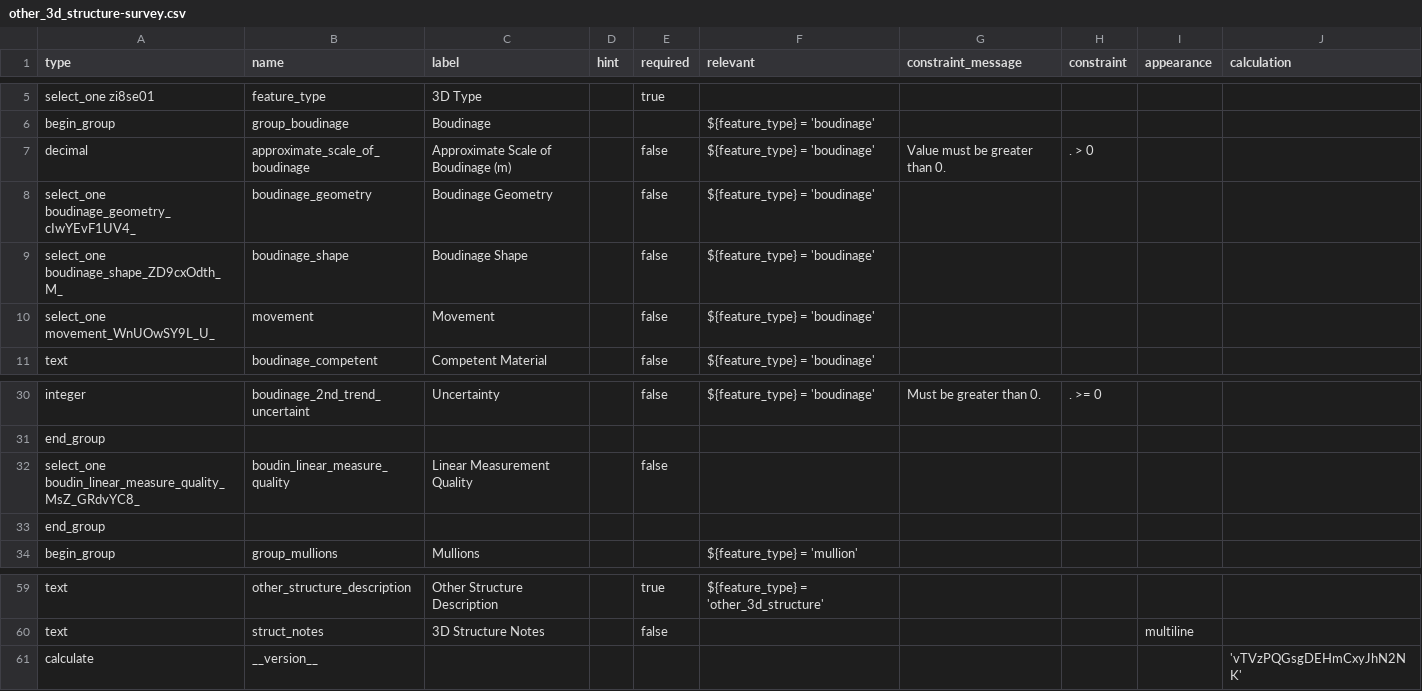
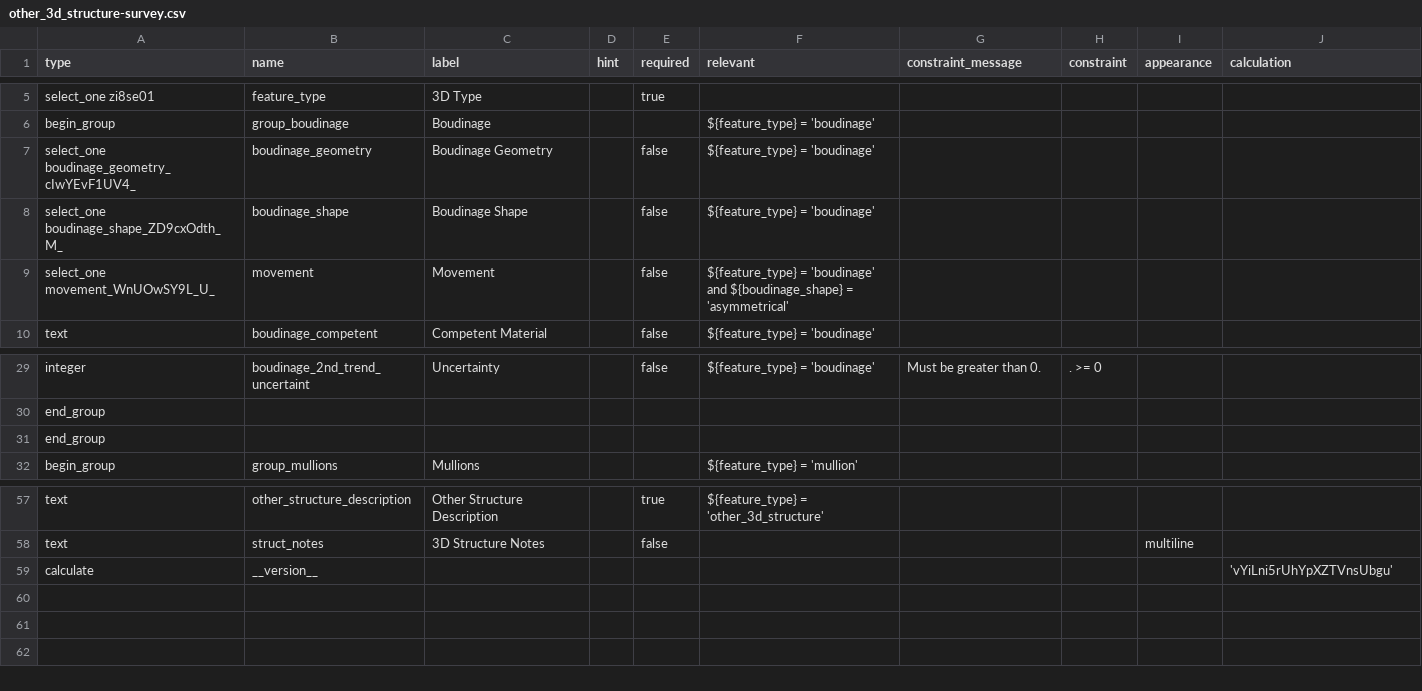
Before and after one commit to StraboSpot/strabo-mobile, a CSV file: www/app/data-models/other_3d_structure-survey.csv, drawn as a sheet; only a part is shown, gaps mark what is left out.

```diff
--- a/www/app/data-models/other_3d_structure-survey.csv
+++ b/www/app/data-models/other_3d_structure-survey.csv
@@ -6,6 +6,5 @@ select_one zi8se01,feature_type,3D Type,,true,,,,,
 begin_group,group_boudinage,Boudinage,,,${feature_type} = 'boudinage',,,,
-decimal,approximate_scale_of_boudinage,Approximate Scale of Boudinage (m),,false,${feature_type} = 'boudinage',Value must be greater than 0.,. > 0,,
 select_one boudinage_geometry_cIwYEvF1UV4_,boudinage_geometry,Boudinage Geometry,,false,${feature_type} = 'boudinage',,,,
 select_one boudinage_shape_ZD9cxOdth_M_,boudinage_shape,Boudinage Shape,,false,${feature_type} = 'boudinage',,,,
-select_one movement_WnUOwSY9L_U_,movement,Movement,,false,${feature_type} = 'boudinage',,,,
+select_one movement_WnUOwSY9L_U_,movement,Movement,,false,${feature_type} = 'boudinage' and ${boudinage_shape} = 'asymmetrical',,,,
 text,boudinage_competent,Competent Material,,false,${feature_type} = 'boudinage',,,,
@@ -31,3 +30,2 @@ integer,boudinage_2nd_trend_uncertaint,Uncertainty,,false,${feature_type} = 'bou
 end_group,,,,,,,,,
-select_one boudin_linear_measure_quality_MsZ_GRdvYC8_,boudin_linear_measure_quality,Linear Measurement Quality,,false,,,,,
 end_group,,,,,,,,,
@@ -60,2 +58,2 @@ text,other_structure_description,Other Structure Description,,true,${feature_typ
 text,struct_notes,3D Structure Notes,,false,,,,multiline,
-calculate,__version__,,,,,,,,'vTVzPQGsgDEHmCxyJhN2NK'
+calculate,__version__,,,,,,,,'vYiLni5rUhYpXZTVnsUbgu'
```
Also changed, not shown: www/app/data-models/other_3d_structure-choices.csv.
